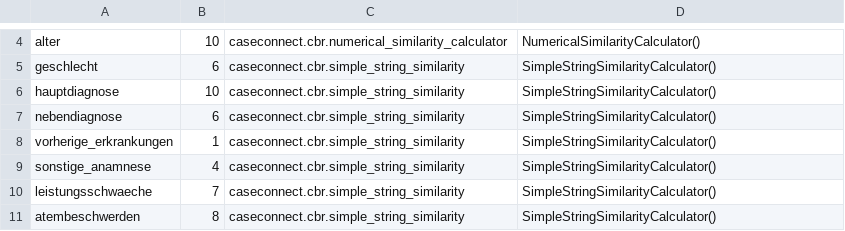
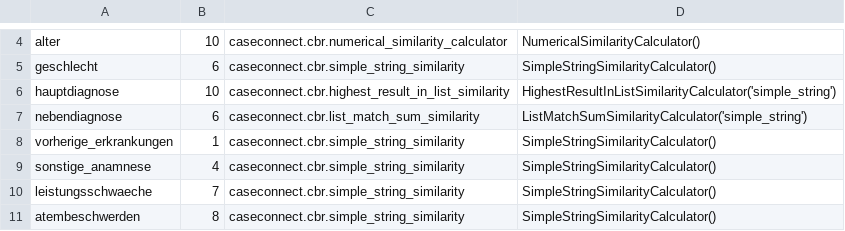
Before and after one commit to bubblegumsoldier/case-connect, a CSV file: example_data/AttributeGewichtung.csv, drawn as a sheet; only a part is shown, gaps mark what is left out.

Commit message:
Added listmatchsum and highest result in list - we can work with that already!

```diff
--- a/example_data/AttributeGewichtung.csv
+++ b/example_data/AttributeGewichtung.csv
@@ -5,4 +5,4 @@ alter,10,caseconnect.cbr.numerical_similarity_calculator,"NumericalSimilarityCal
 geschlecht,6,caseconnect.cbr.simple_string_similarity,"SimpleStringSimilarityCalculator()"
-hauptdiagnose,10,caseconnect.cbr.simple_string_similarity,"SimpleStringSimilarityCalculator()"
-nebendiagnose,6,caseconnect.cbr.simple_string_similarity,"SimpleStringSimilarityCalculator()"
+hauptdiagnose,10,caseconnect.cbr.highest_result_in_list_similarity,"HighestResultInListSimilarityCalculator('simple_string')"
+nebendiagnose,6,caseconnect.cbr.list_match_sum_similarity,"ListMatchSumSimilarityCalculator('simple_string')"
 vorherige_erkrankungen,1,caseconnect.cbr.simple_string_similarity,"SimpleStringSimilarityCalculator()"
```
Also changed, not shown: 7 other files.
